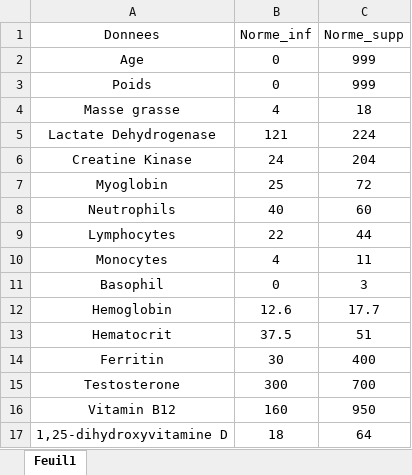
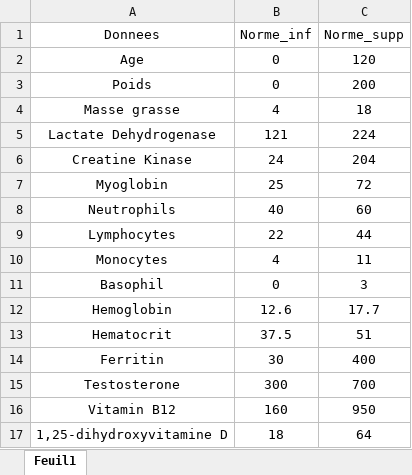
Before and after one commit to Pulkio/ProjetONSC, an Excel workbook: Data/normes_valeurs.xlsx, sheet Feuil1, drawn as a sheet; values as stored, in another font and other column widths than the file's, no borders; the diff names each change by its address in the sheet, - before the commit and + after, or states it on an @@ line.

```diff
--- a/Data/normes_valeurs.xlsx (sheet Feuil1)
+++ b/Data/normes_valeurs.xlsx (sheet Feuil1)
-C2 (Norme_supp): 999
+C2 (Norme_supp): 120
-C3 (Norme_supp): 999
+C3 (Norme_supp): 200
```
Also changed, not shown: 2 other files.
